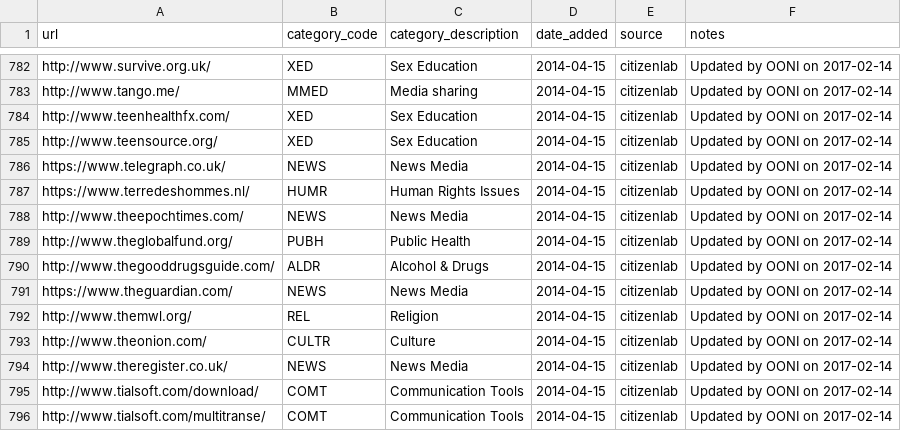
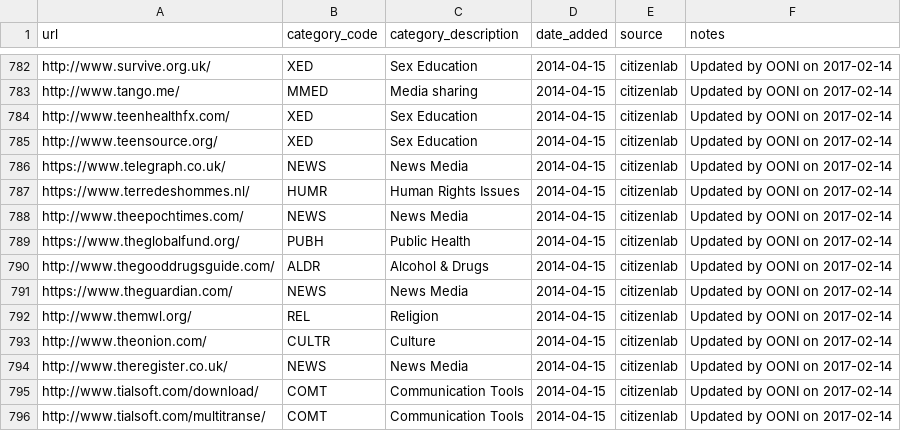
Before and after one commit to citizenlab/test-lists, a CSV file: lists/global.csv, drawn as a sheet; only a part is shown, gaps mark what is left out.

Commit message:
moved to https

```diff
--- a/lists/global.csv
+++ b/lists/global.csv
@@ -788,3 +788,3 @@ https://www.terredeshommes.nl/,HUMR,Human Rights Issues,2014-04-15,citizenlab,Up
 http://www.theepochtimes.com/,NEWS,News Media,2014-04-15,citizenlab,Updated by OONI on 2017-02-14
-http://www.theglobalfund.org/,PUBH,Public Health,2014-04-15,citizenlab,Updated by OONI on 2017-02-14
+https://www.theglobalfund.org/,PUBH,Public Health,2014-04-15,citizenlab,Updated by OONI on 2017-02-14
 http://www.thegooddrugsguide.com/,ALDR,Alcohol & Drugs,2014-04-15,citizenlab,Updated by OONI on 2017-02-14
```
